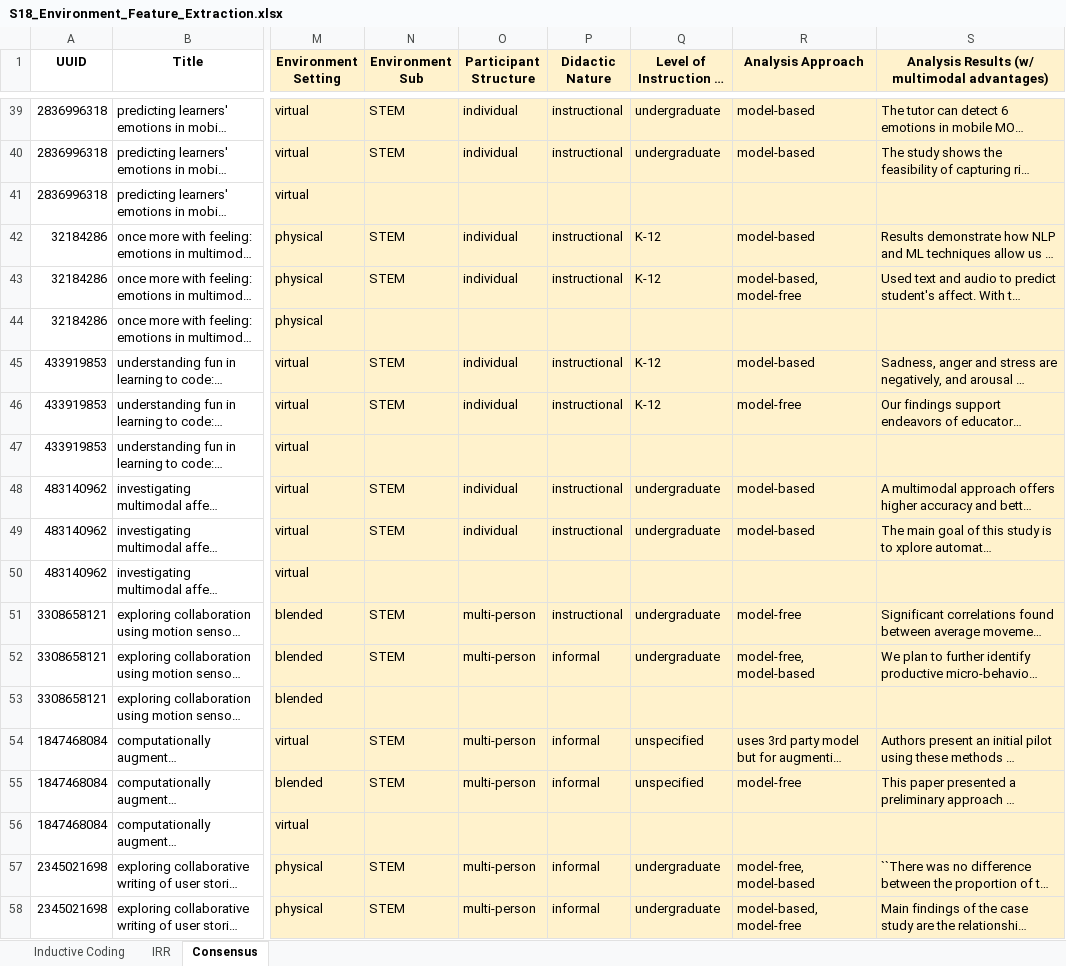
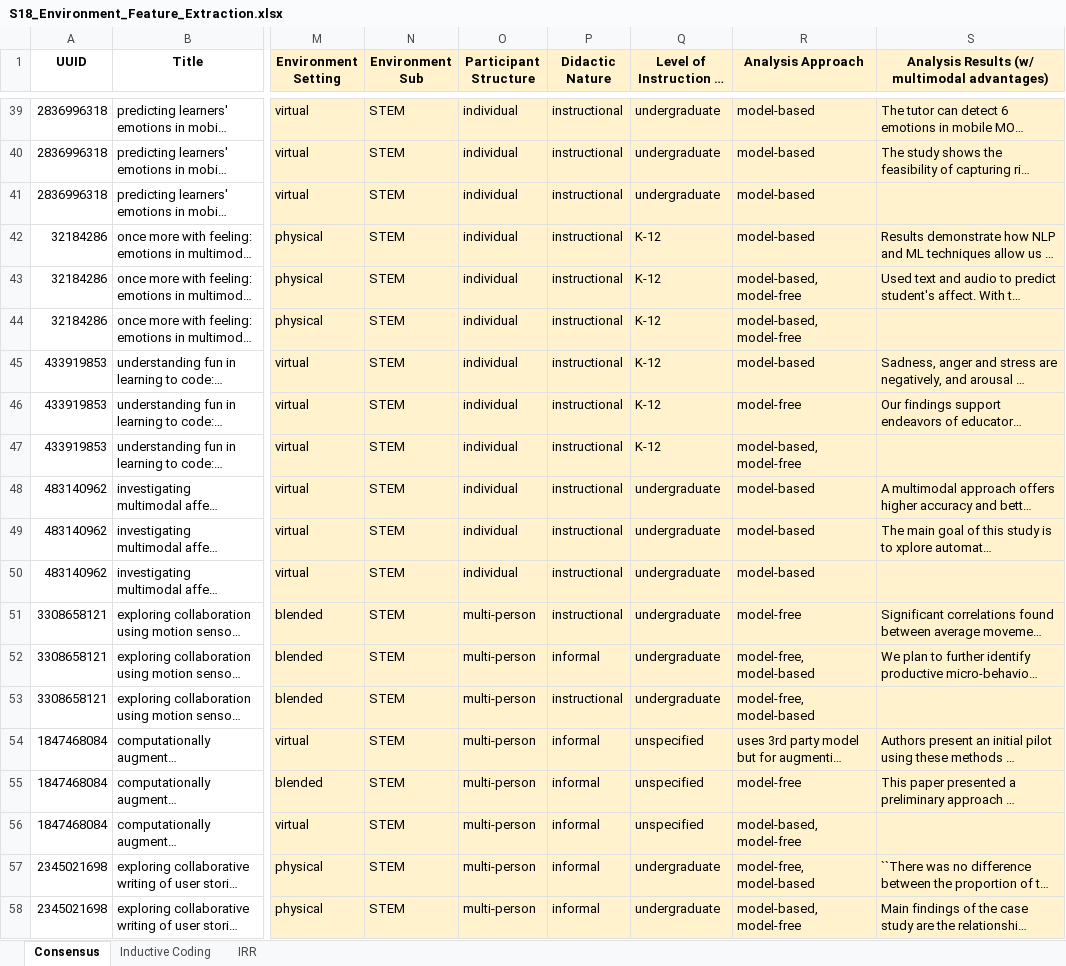
Before and after one commit to claytoncohn/MMLTE, an Excel workbook: S18_Environment_Feature_Extraction.xlsx, sheet Consensus, drawn as a sheet; only a part is shown, gaps mark what is left out; long unchanged cells end in …; values as stored, in another font and other column widths than the file's, no borders; charts and pictures not drawn; the diff covers the shown part only; the diff names each change by its address in the sheet, - before the commit and + after, or states it on an @@ line.

```diff
--- a/S18_Environment_Feature_Extraction.xlsx (sheet Consensus)
+++ b/S18_Environment_Feature_Extraction.xlsx (sheet Consensus)
@@ sheet tab order changed: Consensus | Inductive Coding | IRR @@
-N41 (Environment Sub): (empty)
+N41 (Environment Sub): STEM
-O41 (Participant Structure): (empty)
+O41 (Participant Structure): individual
-P41 (Didactic Nature): (empty)
+P41 (Didactic Nature): instructional
-Q41 (Level of Instruction or Training): (empty)
+Q41 (Level of Instruction or Training): undergraduate
-R41 (Analysis Approach): (empty)
+R41 (Analysis Approach): model-based
-N44 (Environment Sub): (empty)
+N44 (Environment Sub): STEM
-O44 (Participant Structure): (empty)
+O44 (Participant Structure): individual
-P44 (Didactic Nature): (empty)
+P44 (Didactic Nature): instructional
-Q44 (Level of Instruction or Training): (empty)
+Q44 (Level of Instruction or Training): K-12
-R44 (Analysis Approach): (empty)
+R44 (Analysis Approach): model-based, model-free
-N47 (Environment Sub): (empty)
+N47 (Environment Sub): STEM
-O47 (Participant Structure): (empty)
+O47 (Participant Structure): individual
-P47 (Didactic Nature): (empty)
+P47 (Didactic Nature): instructional
-Q47 (Level of Instruction or Training): (empty)
+Q47 (Level of Instruction or Training): K-12
-R47 (Analysis Approach): (empty)
+R47 (Analysis Approach): model-based, model-free
-N50 (Environment Sub): (empty)
+N50 (Environment Sub): STEM
-O50 (Participant Structure): (empty)
+O50 (Participant Structure): individual
-P50 (Didactic Nature): (empty)
+P50 (Didactic Nature): instructional
-Q50 (Level of Instruction or Training): (empty)
+Q50 (Level of Instruction or Training): undergraduate
-R50 (Analysis Approach): (empty)
+R50 (Analysis Approach): model-based
-N53 (Environment Sub): (empty)
+N53 (Environment Sub): STEM
-O53 (Participant Structure): (empty)
+O53 (Participant Structure): multi-person
-P53 (Didactic Nature): (empty)
+P53 (Didactic Nature): instructional
-Q53 (Level of Instruction or Training): (empty)
+Q53 (Level of Instruction or Training): undergraduate
-R53 (Analysis Approach): (empty)
+R53 (Analysis Approach): model-free, model-based
-N56 (Environment Sub): (empty)
+N56 (Environment Sub): STEM
-O56 (Participant Structure): (empty)
+O56 (Participant Structure): multi-person
-P56 (Didactic Nature): (empty)
+P56 (Didactic Nature): informal
-Q56 (Level of Instruction or Training): (empty)
+Q56 (Level of Instruction or Training): unspecified
-R56 (Analysis Approach): (empty)
+R56 (Analysis Approach): model-based, model-free
```
Also changed, not shown: 154 edited cells and cell formats elsewhere in this sheet, sheet Inductive Coding.
